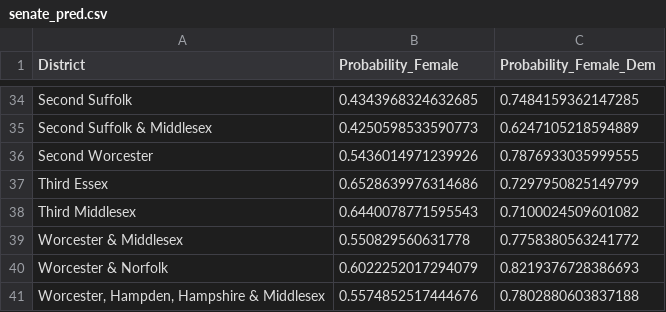
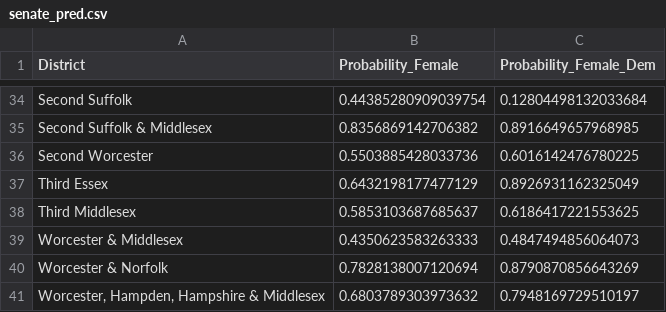
Before and after one commit to ferrys/cs-506-emerge-MA, a CSV file: historical_model/predictions/senate_pred.csv, drawn as a sheet; only a part is shown, gaps mark what is left out; the diff covers the shown part only; the diff names each change by its address in the sheet, - before the commit and + after, or states it on an @@ line.

```diff
--- a/historical_model/predictions/senate_pred.csv
+++ b/historical_model/predictions/senate_pred.csv
-B34 (Probability_Female): 0.4343968324632685
+B34 (Probability_Female): 0.44385280909039754
-C34 (Probability_Female_Dem): 0.7484159362147285
+C34 (Probability_Female_Dem): 0.12804498132033684
-B35 (Probability_Female): 0.4250598533590773
+B35 (Probability_Female): 0.8356869142706382
-C35 (Probability_Female_Dem): 0.6247105218594889
+C35 (Probability_Female_Dem): 0.8916649657968985
-B36 (Probability_Female): 0.5436014971239926
+B36 (Probability_Female): 0.5503885428033736
-C36 (Probability_Female_Dem): 0.7876933035999555
+C36 (Probability_Female_Dem): 0.6016142476780225
-B37 (Probability_Female): 0.6528639976314686
+B37 (Probability_Female): 0.6432198177477129
-C37 (Probability_Female_Dem): 0.7297950825149799
+C37 (Probability_Female_Dem): 0.8926931162325049
-B38 (Probability_Female): 0.6440078771595543
+B38 (Probability_Female): 0.5853103687685637
-C38 (Probability_Female_Dem): 0.7100024509601082
+C38 (Probability_Female_Dem): 0.6186417221553625
-B39 (Probability_Female): 0.550829560631778
+B39 (Probability_Female): 0.4350623583263333
-C39 (Probability_Female_Dem): 0.7758380563241772
+C39 (Probability_Female_Dem): 0.4847494856064073
-B40 (Probability_Female): 0.6022252017294079
+B40 (Probability_Female): 0.7828138007120694
-C40 (Probability_Female_Dem): 0.8219376728386693
+C40 (Probability_Female_Dem): 0.8790870856643269
-B41 (Probability_Female): 0.5574852517444676
+B41 (Probability_Female): 0.6803789303973632
-C41 (Probability_Female_Dem): 0.7802880603837188
+C41 (Probability_Female_Dem): 0.7948169729510197
```
Also changed, not shown: 64 edited cells elsewhere in this file, historical_model/predictions/house_pred.csv, 1 other file.
